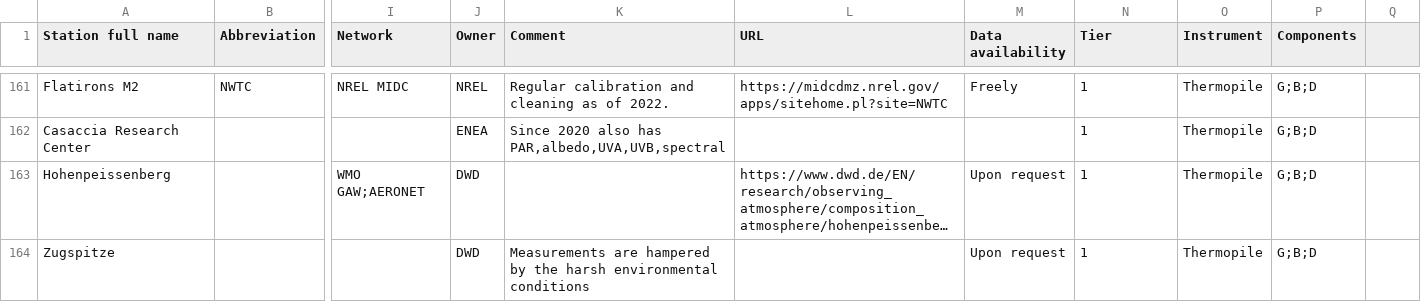
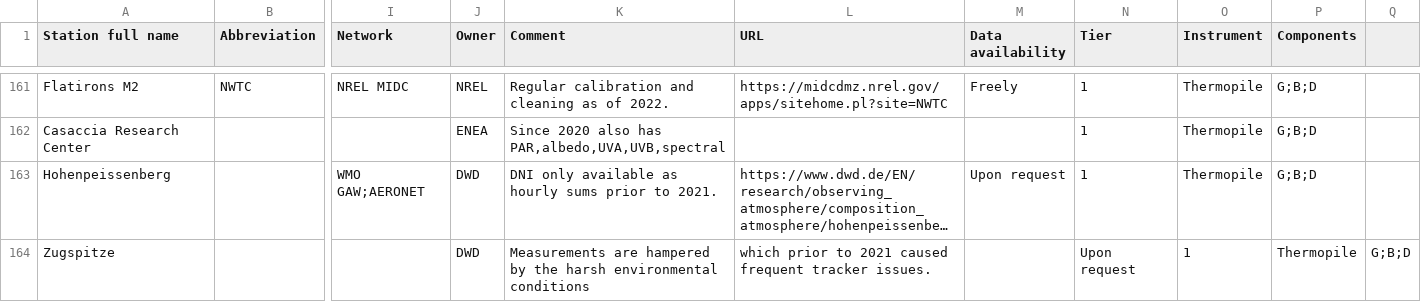
Before and after one commit to AssessingSolar/solarstations, a CSV file: solarstations.csv, drawn as a sheet; only a part is shown, gaps mark what is left out; long unchanged cells end in …; the diff names each change by its address in the sheet, - before the commit and + after, or states it on an @@ line.

Commit message:
Update comments.

```diff
--- a/solarstations.csv
+++ b/solarstations.csv
-K163 (Comment): (empty)
+K163 (Comment): DNI only available as hourly sums prior to 2021.
-L164 (URL): (empty)
+L164 (URL): which prior to 2021 caused frequent tracker issues.
-M164 (Data availability): Upon request
+M164 (Data availability): (empty)
-N164 (Tier): 1
+N164 (Tier): Upon request
-O164 (Instrument): Thermopile
+O164 (Instrument): 1
-P164 (Components): G;B;D
+P164 (Components): Thermopile
-Q164: (empty)
+Q164: G;B;D
```
